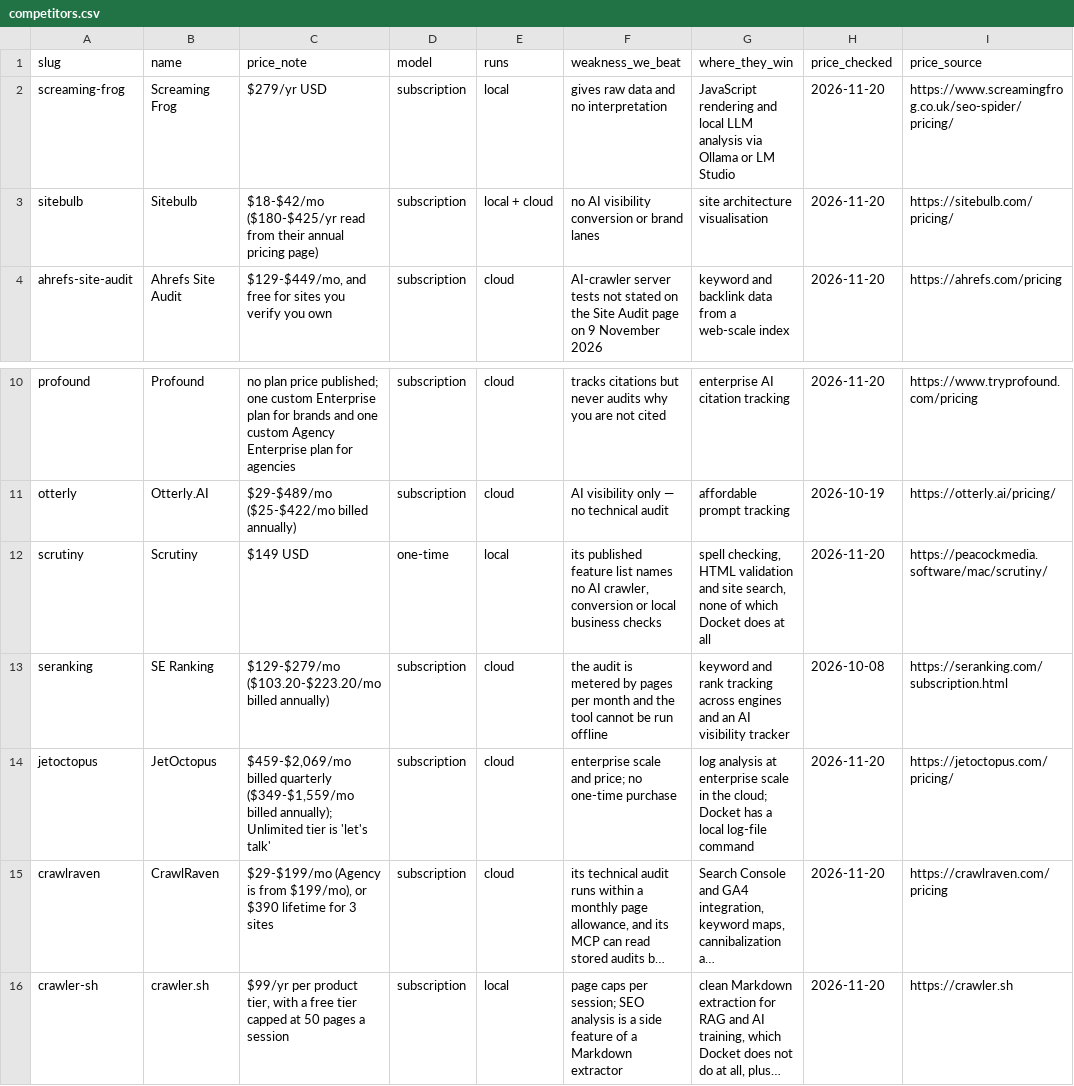
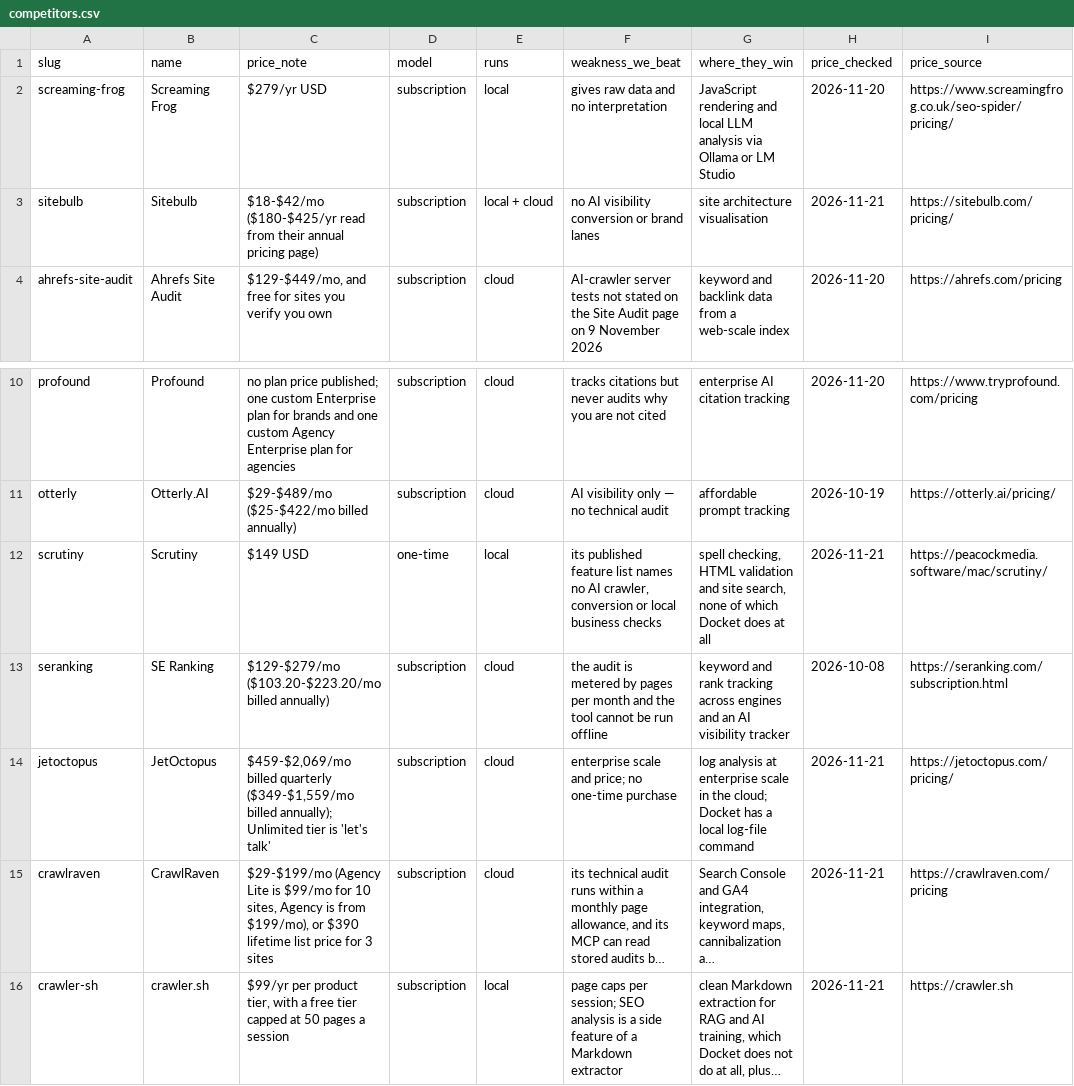
Before and after one commit to mattkerr09/docket-site, a CSV file: data/competitors.csv, drawn as a sheet; only a part is shown, gaps mark what is left out; long unchanged cells end in …; the diff names each change by its address in the sheet, - before the commit and + after, or states it on an @@ line.

Commit message:
Competitor claims re-read in full on 21 Nov: nine comparison sets, the home claims and the Mac options data are re-dated; CrawlRaven (Agency Lite, no check count, lifetime promo) and Semrush (Talk to sales, eight named AI bots, scheduling) are corrected; the home caption says it was one run on its date

```diff
--- a/data/competitors.csv
+++ b/data/competitors.csv
-H3 (price_checked): 2026-11-20
+H3 (price_checked): 2026-11-21
-H12 (price_checked): 2026-11-20
+H12 (price_checked): 2026-11-21
-H14:H16 (price_checked): 2026-11-20
+H14:H16 (price_checked): 2026-11-21
-C15 (price_note): $29-$199/mo (Agency is from $199/mo), or $390 lifetime for 3…
+C15 (price_note): $29-$199/mo (Agency Lite is $99/mo for 10 sites, Agency is from $199/mo), or $390 lifetime list price for 3…
```
Also changed, not shown: 4 other files.
